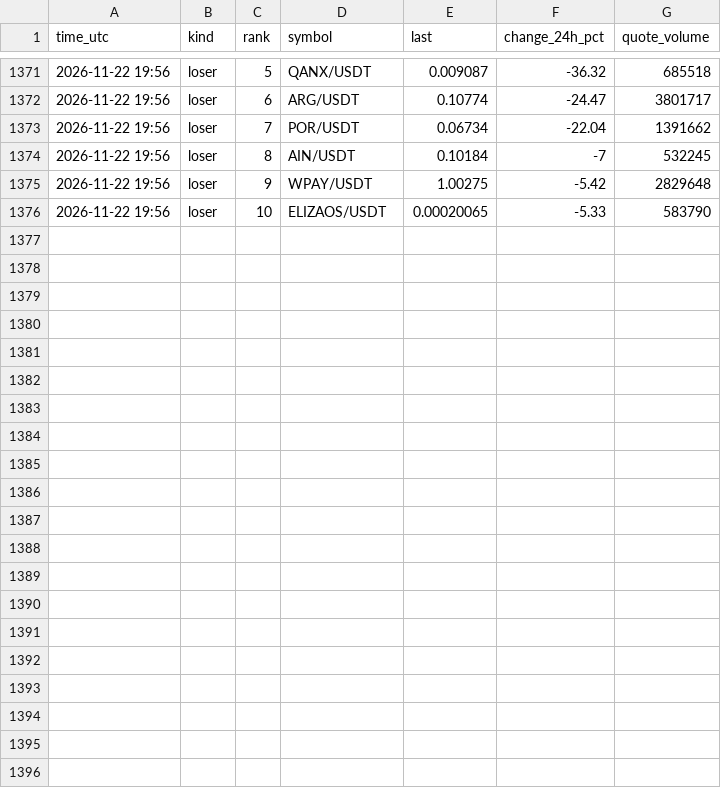
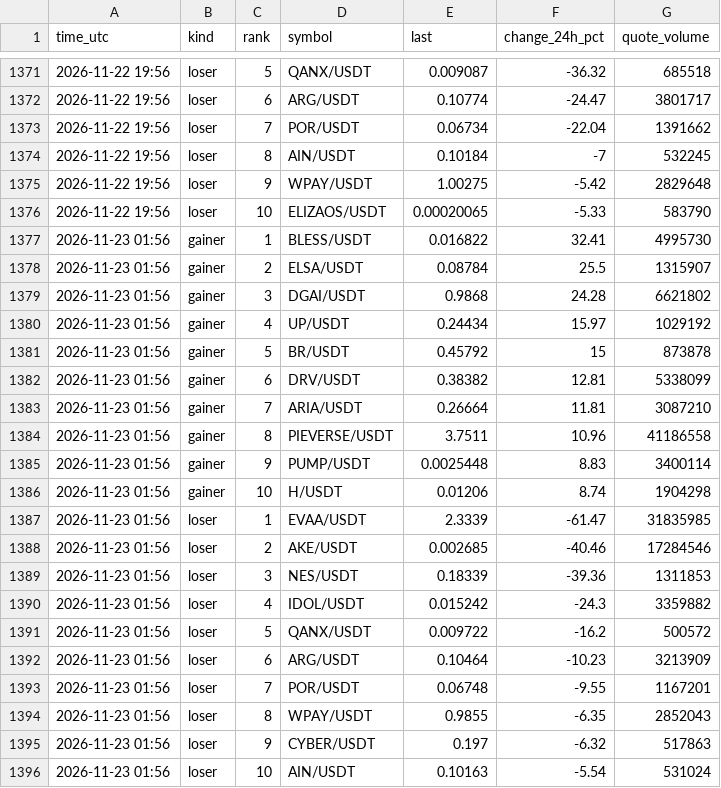
Before and after one commit to FlameSovereign/Cryptocurrency, a CSV file: data/gate_movers.csv, drawn as a sheet; only a part is shown, gaps mark what is left out.

```diff
--- a/data/gate_movers.csv
+++ b/data/gate_movers.csv
@@ -1376 +1376,21 @@ time_utc,kind,rank,symbol,last,change_24h_pct,quote_volume
 2026-11-22 19:56,loser,10,ELIZAOS/USDT,0.00020065,-5.33,583790
+2026-11-23 01:56,gainer,1,BLESS/USDT,0.016822,32.41,4995730
+2026-11-23 01:56,gainer,2,ELSA/USDT,0.08784,25.5,1315907
+2026-11-23 01:56,gainer,3,DGAI/USDT,0.9868,24.28,6621802
+2026-11-23 01:56,gainer,4,UP/USDT,0.24434,15.97,1029192
+2026-11-23 01:56,gainer,5,BR/USDT,0.45792,15,873878
+2026-11-23 01:56,gainer,6,DRV/USDT,0.38382,12.81,5338099
+2026-11-23 01:56,gainer,7,ARIA/USDT,0.26664,11.81,3087210
+2026-11-23 01:56,gainer,8,PIEVERSE/USDT,3.7511,10.96,41186558
+2026-11-23 01:56,gainer,9,PUMP/USDT,0.0025448,8.83,3400114
+2026-11-23 01:56,gainer,10,H/USDT,0.01206,8.74,1904298
+2026-11-23 01:56,loser,1,EVAA/USDT,2.3339,-61.47,31835985
+2026-11-23 01:56,loser,2,AKE/USDT,0.002685,-40.46,17284546
+2026-11-23 01:56,loser,3,NES/USDT,0.18339,-39.36,1311853
+2026-11-23 01:56,loser,4,IDOL/USDT,0.015242,-24.3,3359882
+2026-11-23 01:56,loser,5,QANX/USDT,0.009722,-16.2,500572
+2026-11-23 01:56,loser,6,ARG/USDT,0.10464,-10.23,3213909
+2026-11-23 01:56,loser,7,POR/USDT,0.06748,-9.55,1167201
+2026-11-23 01:56,loser,8,WPAY/USDT,0.9855,-6.35,2852043
+2026-11-23 01:56,loser,9,CYBER/USDT,0.197,-6.32,517863
+2026-11-23 01:56,loser,10,AIN/USDT,0.10163,-5.54,531024
```
Also changed, not shown: data/fear_greed.csv, data/stock_tokens.csv, 1 other file.
